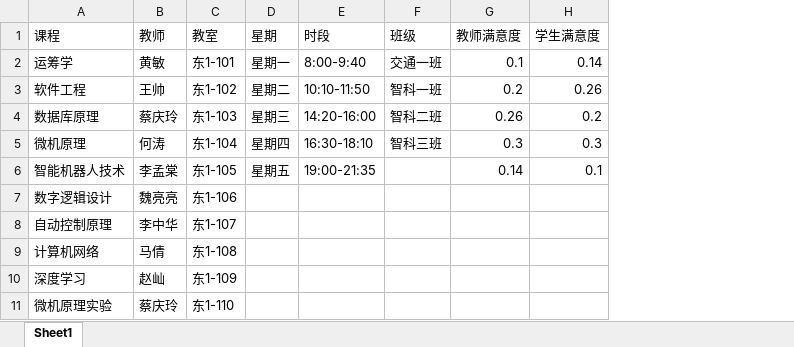
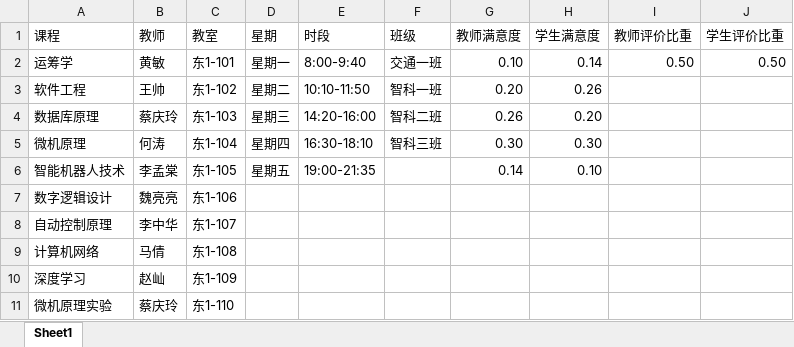
Before and after one commit to D5error/course_scheduling, an Excel workbook: data.xlsx, sheet Sheet1, drawn as a sheet; values as stored, in another font and other column widths than the file's, no borders; the diff names each change by its address in the sheet, - before the commit and + after, or states it on an @@ line.

```diff
--- a/data.xlsx (sheet Sheet1)
+++ b/data.xlsx (sheet Sheet1)
+column I (教师评价比重), row 2: 0.50
+column J (学生评价比重), row 2: 0.50
-G2 (教师满意度): 0.1
+G2 (教师满意度): 0.10
-G3 (教师满意度): 0.2
+G3 (教师满意度): 0.20
-H4 (学生满意度): 0.2
+H4 (学生满意度): 0.20
-G5 (教师满意度): 0.3
+G5 (教师满意度): 0.30
-H5 (学生满意度): 0.3
+H5 (学生满意度): 0.30
-H6 (学生满意度): 0.1
+H6 (学生满意度): 0.10
```
Also changed, not shown: 5 other files.
